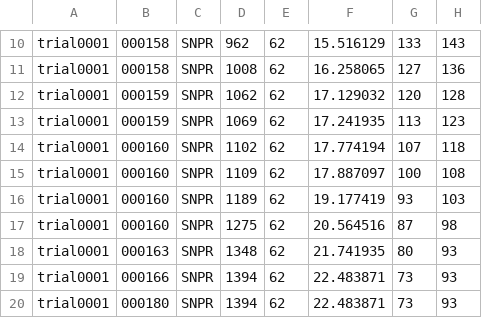
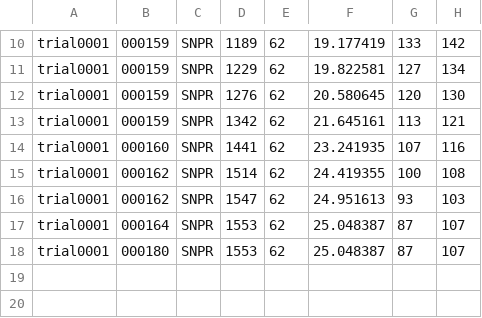
Before and after one commit to ken-neth/opinion_dynamics_BSE, a CSV file: avg_balance.csv, drawn as a sheet; only a part is shown, gaps mark what is left out; removed rows and columns are numbered as before the commit, all else as after; the diff covers the shown part only; the diff names each change by its address in the sheet, - before the commit and + after, or states it on an @@ line.

```diff
--- a/avg_balance.csv
+++ b/avg_balance.csv
-B10:B11: 000158
+B10:B11: 000159
-D10: 962
+D10: 1189
-F10: 15.516129
+F10: 19.177419
-H10: 143
+H10: 142
-D11: 1008
+D11: 1229
-F11: 16.258065
+F11: 19.822581
-H11: 136
+H11: 134
-D12: 1062
+D12: 1276
-F12: 17.129032
+F12: 20.580645
-H12: 128
+H12: 130
-D13: 1069
+D13: 1342
-F13: 17.241935
+F13: 21.645161
-H13: 123
+H13: 121
-D14: 1102
+D14: 1441
-F14: 17.774194
+F14: 23.241935
-H14: 118
+H14: 116
-B15:B16: 000160
+B15:B16: 000162
-D15: 1109
+D15: 1514
-F15: 17.887097
+F15: 24.419355
-D16: 1189
+D16: 1547
-F16: 19.177419
+F16: 24.951613
-B17: 000160
+B17: 000164
-D17: 1275
+D17: 1553
-F17: 20.564516
+F17: 25.048387
-H17: 98
+H17: 107
-row 18: trial0001 | 000163 | SNPR | 1348 | 62 | 21.741935 | 80 | 93
-row 19: trial0001 | 000166 | SNPR | 1394 | 62 | 22.483871 | 73 | 93
-D18: 1394
+D18: 1553
-F18: 22.483871
+F18: 25.048387
-G18: 73
+G18: 87
-H18: 93
+H18: 107
```
Also changed, not shown: 30 edited cells elsewhere in this file, transactions.csv, 2 other files.
